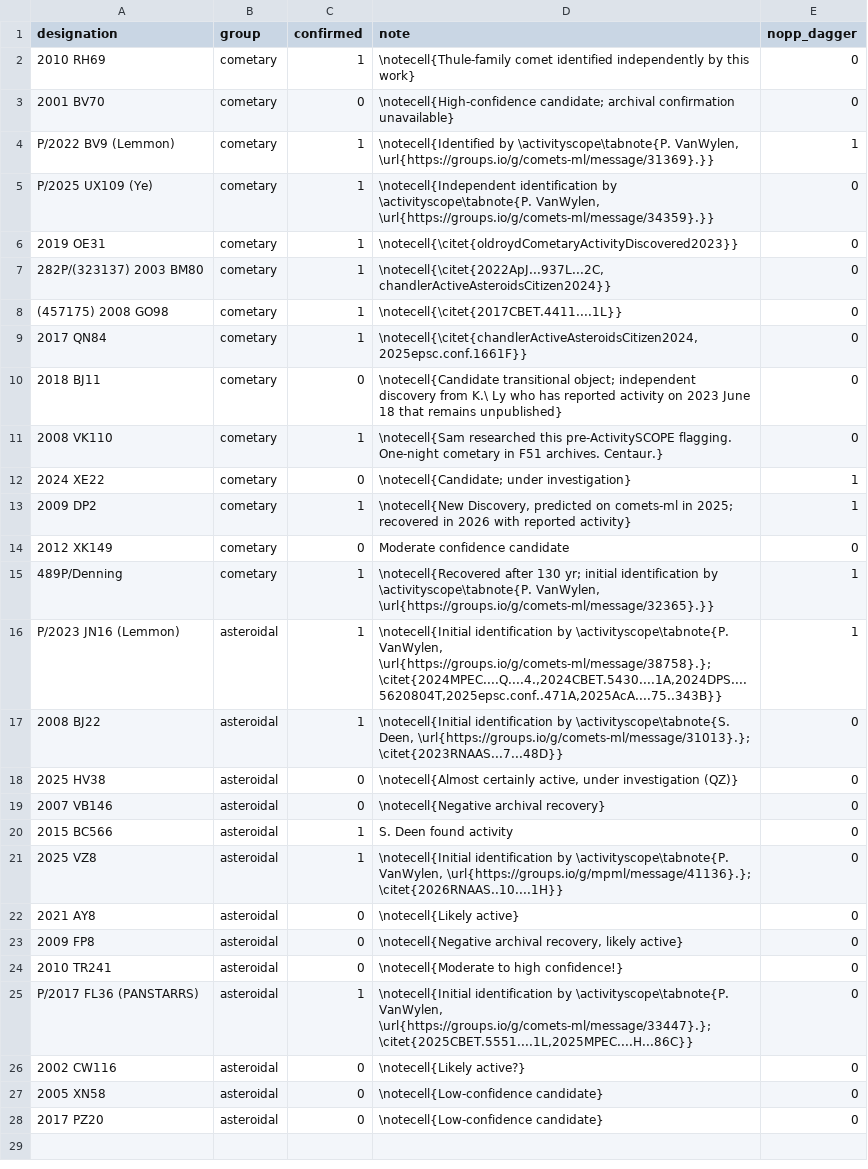
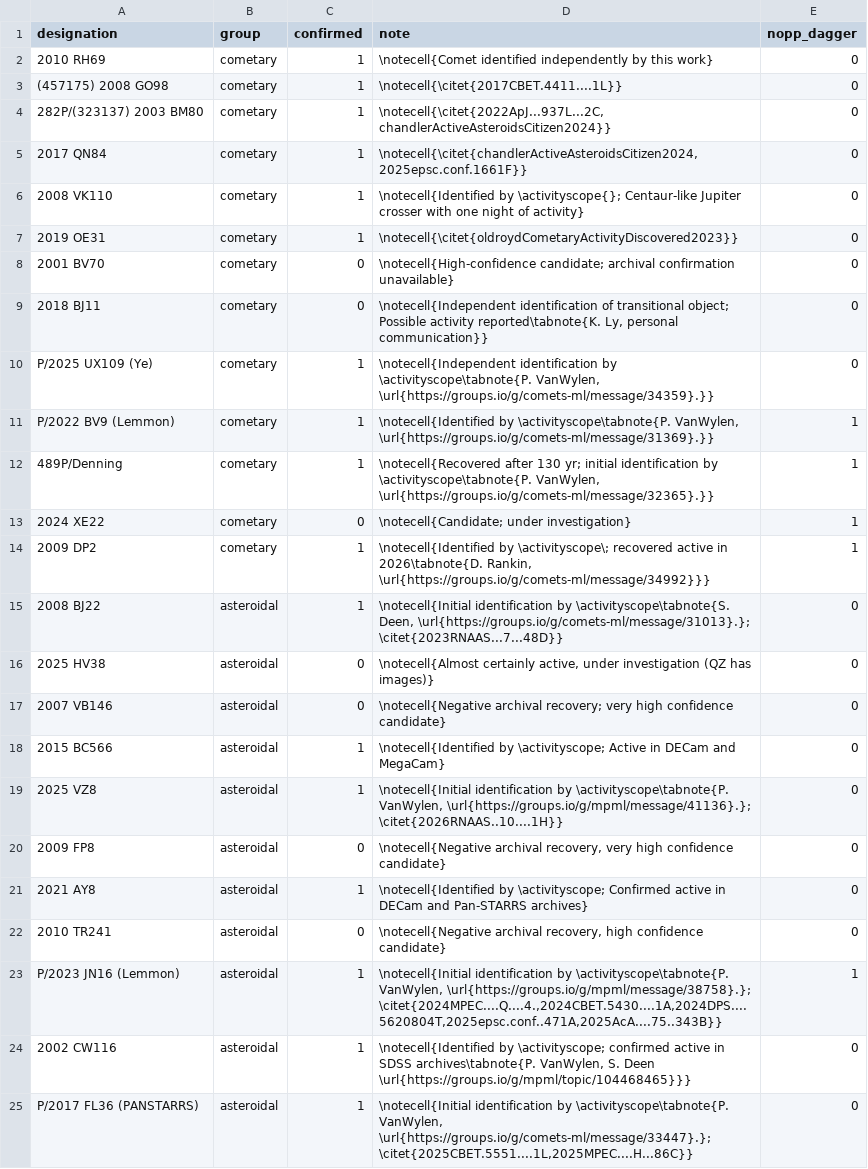
Before and after one commit to AstML/ActivitySCOPE, a CSV file: table_notes.csv, drawn as a sheet.

```diff
--- a/table_notes.csv
+++ b/table_notes.csv
@@ -1,28 +1,25 @@
 designation,group,confirmed,note,nopp_dagger
-2010 RH69,cometary,1,\notecell{Thule-family comet identified independently by this work},0
+2010 RH69,cometary,1,\notecell{Comet identified independently by this work},0
+(457175) 2008 GO98,cometary,1,\notecell{\citet{2017CBET.4411....1L}},0
+282P/(323137) 2003 BM80,cometary,1,"\notecell{\citet{2022ApJ...937L...2C,chandlerActiveAsteroidsCitizen2024}}",0
+2017 QN84,cometary,1,"\notecell{\citet{chandlerActiveAsteroidsCitizen2024,2025epsc.conf.1661F}}",0
+2008 VK110,cometary,1,"\notecell{Identified by \activityscope{}; Centaur-like Jupiter crosser with one night of activity}",0
+2019 OE31,cometary,1,\notecell{\citet{oldroydCometaryActivityDiscovered2023}},0
 2001 BV70,cometary,0,\notecell{High-confidence candidate; archival confirmation unavailable},0
+2018 BJ11,cometary,0,"\notecell{Independent identification of transitional object; Possible activity reported\tabnote{K. Ly, personal communication}}",0
+P/2025 UX109 (Ye),cometary,1,"\notecell{Independent identification by \activityscope\tabnote{P. VanWylen, \url{https://groups.io/g/comets-ml/message/34359}.}}",0
 P/2022 BV9 (Lemmon),cometary,1,"\notecell{Identified by \activityscope\tabnote{P. VanWylen, \url{https://groups.io/g/comets-ml/message/31369}.}}",1
-P/2025 UX109 (Ye),cometary,1,"\notecell{Independent identification by \activityscope\tabnote{P. VanWylen, \url{https://groups.io/g/comets-ml/message/34359}.}}",0
-2019 OE31,cometary,1,\notecell{\citet{oldroydCometaryActivityDiscovered2023}},0
-282P/(323137) 2003 BM80,cometary,1,"\notecell{\citet{2022ApJ...937L...2C,chandlerActiveAsteroidsCitizen2024}}",0
-(457175) 2008 GO98,cometary,1,\notecell{\citet{2017CBET.4411....1L}},0
-2017 QN84,cometary,1,"\notecell{\citet{chandlerActiveAsteroidsCitizen2024,2025epsc.conf.1661F}}",0
-2018 BJ11,cometary,0,\notecell{Candidate transitional object; independent discovery from K.\ Ly who has reported activity on 2023 June 18 that remains unpublished},0
-2008 VK110,cometary,1,\notecell{Sam researched this pre-ActivitySCOPE flagging. One-night cometary in F51 archives. Centaur.},0
+489P/Denning,cometary,1,"\notecell{Recovered after 130 yr; initial identification by \activityscope\tabnote{P. VanWylen, \url{https://groups.io/g/comets-ml/message/32365}.}}",1
 2024 XE22,cometary,0,\notecell{Candidate; under investigation},1
-2009 DP2,cometary,1,"\notecell{New Discovery, predicted on comets-ml in 2025; recovered in 2026 with reported activity}",1
-2012 XK149,cometary,0,Moderate confidence candidate,0
-489P/Denning,cometary,1,"\notecell{Recovered after 130 yr; initial identification by \activityscope\tabnote{P. VanWylen, \url{https://groups.io/g/comets-ml/message/32365}.}}",1
-P/2023 JN16 (Lemmon),asteroidal,1,"\notecell{Initial identification by \activityscope\tabnote{P. VanWylen, \url{https://groups.io/g/comets-ml/message/38758}.}; \citet{2024MPEC....Q....4.,2024CBET.5430....1A,2024DPS....5620804T,2025epsc.conf..471A,2025AcA....75..343B}}",1
+2009 DP2,cometary,1,"\notecell{Identified by \activityscope\; recovered active in 2026\tabnote{D. Rankin, \url{https://groups.io/g/comets-ml/message/34992}}}",1
 2008 BJ22,asteroidal,1,"\notecell{Initial identification by \activityscope\tabnote{S. Deen, \url{https://groups.io/g/comets-ml/message/31013}.}; \citet{2023RNAAS...7...48D}}",0
-2025 HV38,asteroidal,0,"\notecell{Almost certainly active, under investigation (QZ)}",0
-2007 VB146,asteroidal,0,\notecell{Negative archival recovery},0
-2015 BC566,asteroidal,1,S. Deen found activity,0
+2025 HV38,asteroidal,0,"\notecell{Almost certainly active, under investigation (QZ has images)}",0
+2007 VB146,asteroidal,0,\notecell{Negative archival recovery; very high confidence candidate},0
+2015 BC566,asteroidal,1,\notecell{Identified by \activityscope; Active in DECam and MegaCam},0
 2025 VZ8,asteroidal,1,"\notecell{Initial identification by \activityscope\tabnote{P. VanWylen, \url{https://groups.io/g/mpml/message/41136}.}; \citet{2026RNAAS..10....1H}}",0
-2021 AY8,asteroidal,0,\notecell{Likely active},0
-2009 FP8,asteroidal,0,"\notecell{Negative archival recovery, likely active}",0
-2010 TR241,asteroidal,0,\notecell{Moderate to high confidence!},0
+2009 FP8,asteroidal,0,"\notecell{Negative archival recovery, very high confidence candidate}",0
+2021 AY8,asteroidal,1,\notecell{Identified by \activityscope; Confirmed active in DECam and Pan-STARRS archives},0
+2010 TR241,asteroidal,0,"\notecell{Negative archival recovery, high confidence candidate}",0
+P/2023 JN16 (Lemmon),asteroidal,1,"\notecell{Initial identification by \activityscope\tabnote{P. VanWylen, \url{https://groups.io/g/mpml/message/38758}.}; \citet{2024MPEC....Q....4.,2024CBET.5430....1A,2024DPS....5620804T,2025epsc.conf..471A,2025AcA....75..343B}}",1
+2002 CW116,asteroidal,1,"\notecell{Identified by \activityscope; confirmed active in SDSS archives\tabnote{P. VanWylen, S. Deen \url{https://groups.io/g/mpml/topic/104468465}}}",0
 P/2017 FL36 (PANSTARRS),asteroidal,1,"\notecell{Initial identification by \activityscope\tabnote{P. VanWylen, \url{https://groups.io/g/comets-ml/message/33447}.}; \citet{2025CBET.5551....1L,2025MPEC....H...86C}}",0
-2002 CW116,asteroidal,0,\notecell{Likely active?},0
-2005 XN58,asteroidal,0,\notecell{Low-confidence candidate},0
-2017 PZ20,asteroidal,0,\notecell{Low-confidence candidate},0
```
Also changed, not shown: absolute magnitude fixes.csv, filter out unless updated.csv, 36 other files.
